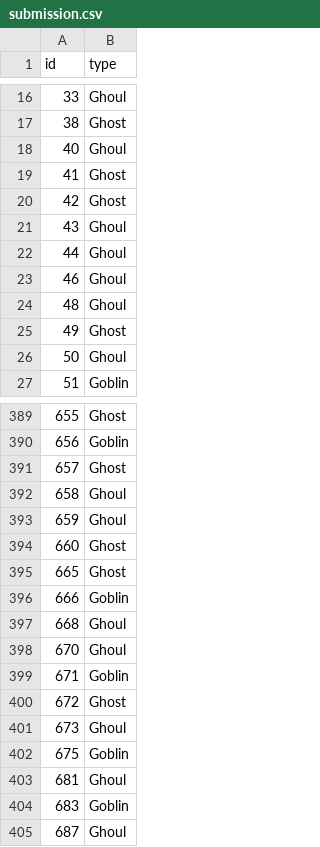
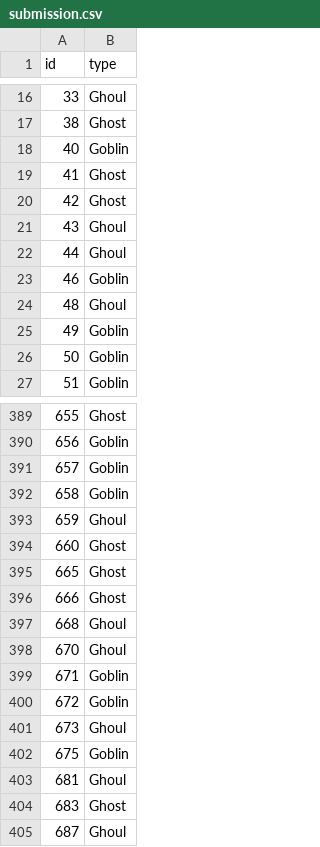
Before and after one commit to jgw1413/machine-learning, a CSV file: working/submission.csv, drawn as a sheet; only a part is shown, gaps mark what is left out; the diff covers the shown part only.

```diff
--- a/working/submission.csv
+++ b/working/submission.csv
@@ -17,3 +17,3 @@ id,type
 38,Ghost
-40,Ghoul
+40,Goblin
 41,Ghost
@@ -22,6 +22,6 @@ id,type
 44,Ghoul
-46,Ghoul
+46,Goblin
 48,Ghoul
-49,Ghost
-50,Ghoul
+49,Goblin
+50,Goblin
 51,Goblin
@@ -390,4 +390,4 @@ id,type
 656,Goblin
-657,Ghost
-658,Ghoul
+657,Goblin
+658,Goblin
 659,Ghoul
@@ -395,3 +395,3 @@ id,type
 665,Ghost
-666,Goblin
+666,Ghost
 668,Ghoul
@@ -399,3 +399,3 @@ id,type
 671,Goblin
-672,Ghost
+672,Goblin
 673,Ghoul
@@ -403,3 +403,3 @@ id,type
 681,Ghoul
-683,Goblin
+683,Ghost
 687,Ghoul
```
Also changed, not shown: 53 edited cells elsewhere in this file, 5 other files.
